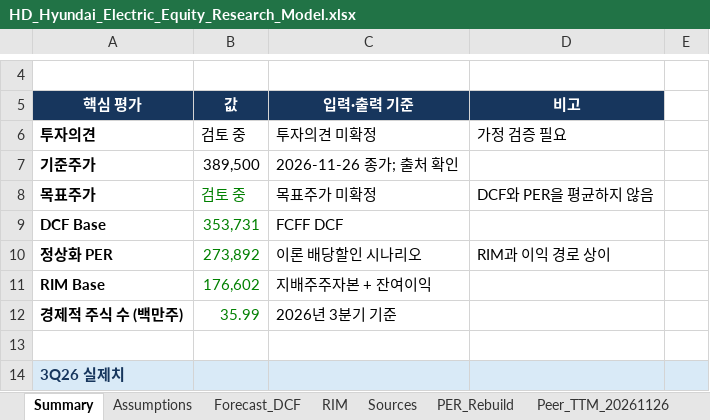
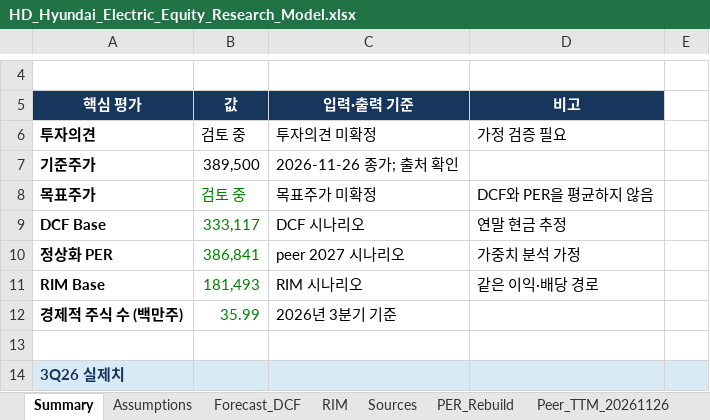
Before and after one commit to tobynn/hd-hyundai-electric-equity-research, an Excel workbook: model/HD_Hyundai_Electric_Equity_Research_Model.xlsx, sheet Summary, drawn as a sheet; only a part is shown, gaps mark what is left out; values as stored, in another font and other column widths than the file's, no borders; the diff names each change by its address in the sheet, - before the commit and + after, or states it on an @@ line.

```diff
--- a/model/HD_Hyundai_Electric_Equity_Research_Model.xlsx (sheet Summary)
+++ b/model/HD_Hyundai_Electric_Equity_Research_Model.xlsx (sheet Summary)
-B9 (값): 353,731
+B9 (값): 333,117
-C9 (입력·출력 기준): FCFF DCF
+C9 (입력·출력 기준): DCF 시나리오
-D9 (비고): (empty)
+D9 (비고): 연말 현금 추정
-B10 (값): 273,892
+B10 (값): 386,841
-C10 (입력·출력 기준): 이론 배당할인 시나리오
+C10 (입력·출력 기준): peer 2027 시나리오
-D10 (비고): RIM과 이익 경로 상이
+D10 (비고): 가중치 분석 가정
-B11 (값): 176,602
+B11 (값): 181,493
-C11 (입력·출력 기준): 지배주주자본 + 잔여이익
+C11 (입력·출력 기준): RIM 시나리오
-D11 (비고): (empty)
+D11 (비고): 같은 이익·배당 경로
```
Also changed, not shown: other sheet tabs, 8 other files.
